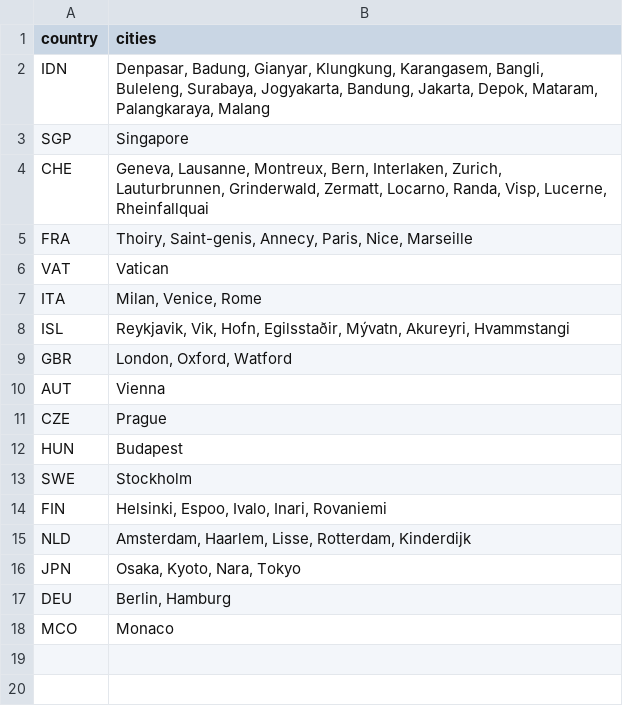
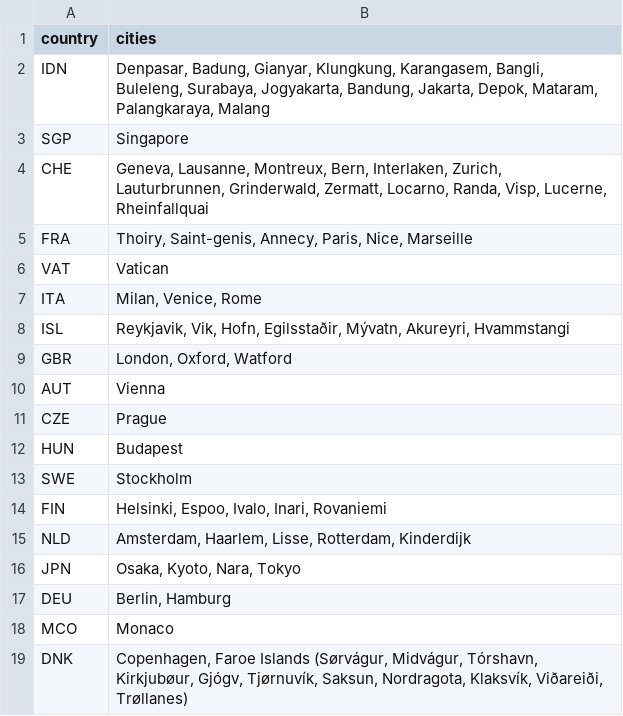
Before and after one commit to sanadhis/mytravel-maps, a CSV file: src/assets/data/travel.csv, drawn as a sheet; the diff names each change by its address in the sheet, - before the commit and + after, or states it on an @@ line.

Commit message:
Update travel history

```diff
--- a/src/assets/data/travel.csv
+++ b/src/assets/data/travel.csv
+row 19: DNK | Copenhagen, Faroe Islands (Sørvágur, Midvágur, Tórshavn, Kirkjubøur, Gjógv, Tjørnuvík, Saksun, Nordragota, Klaksvík, Viðareiði, Trøllanes)
```
Also changed, not shown: 1 other file.
